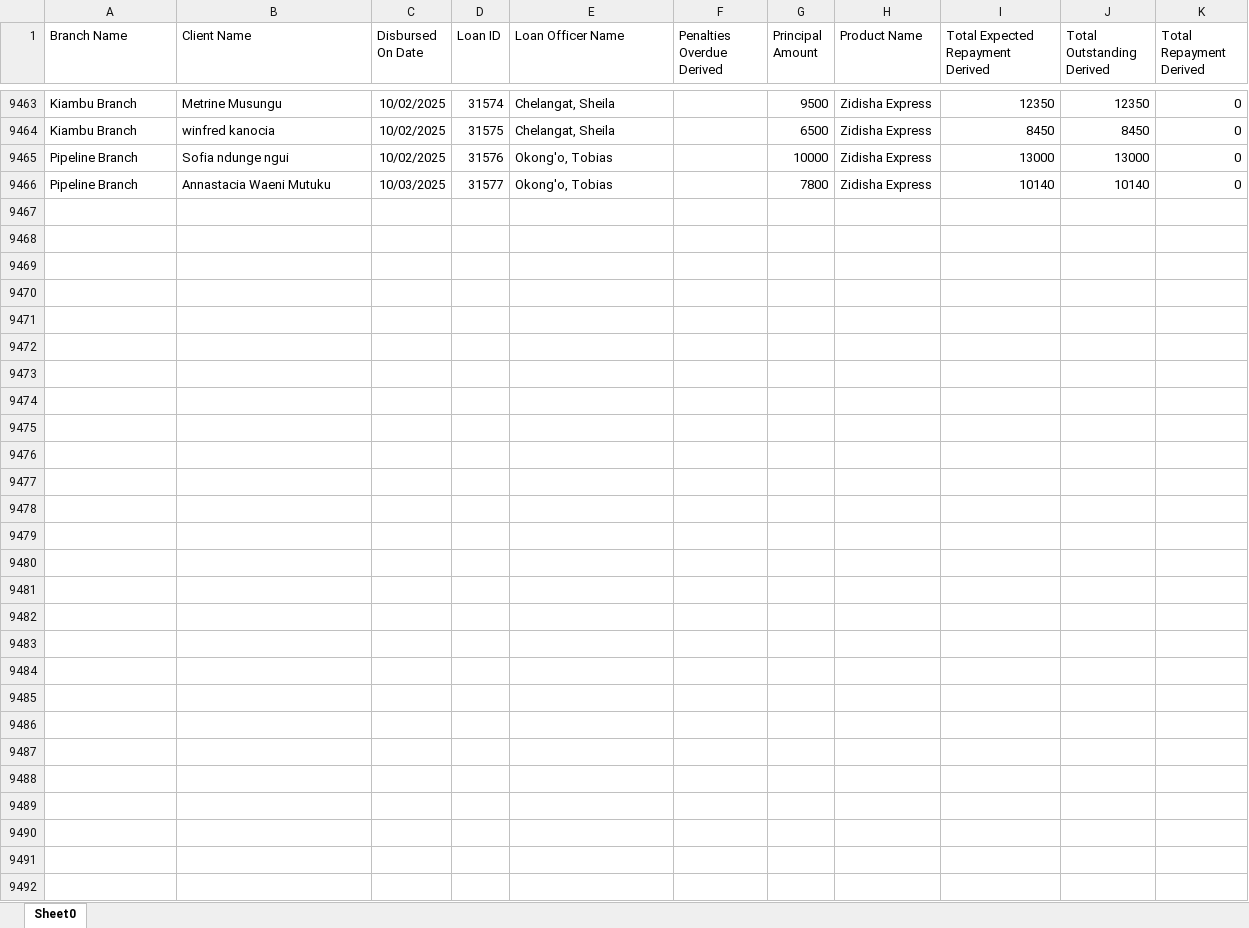
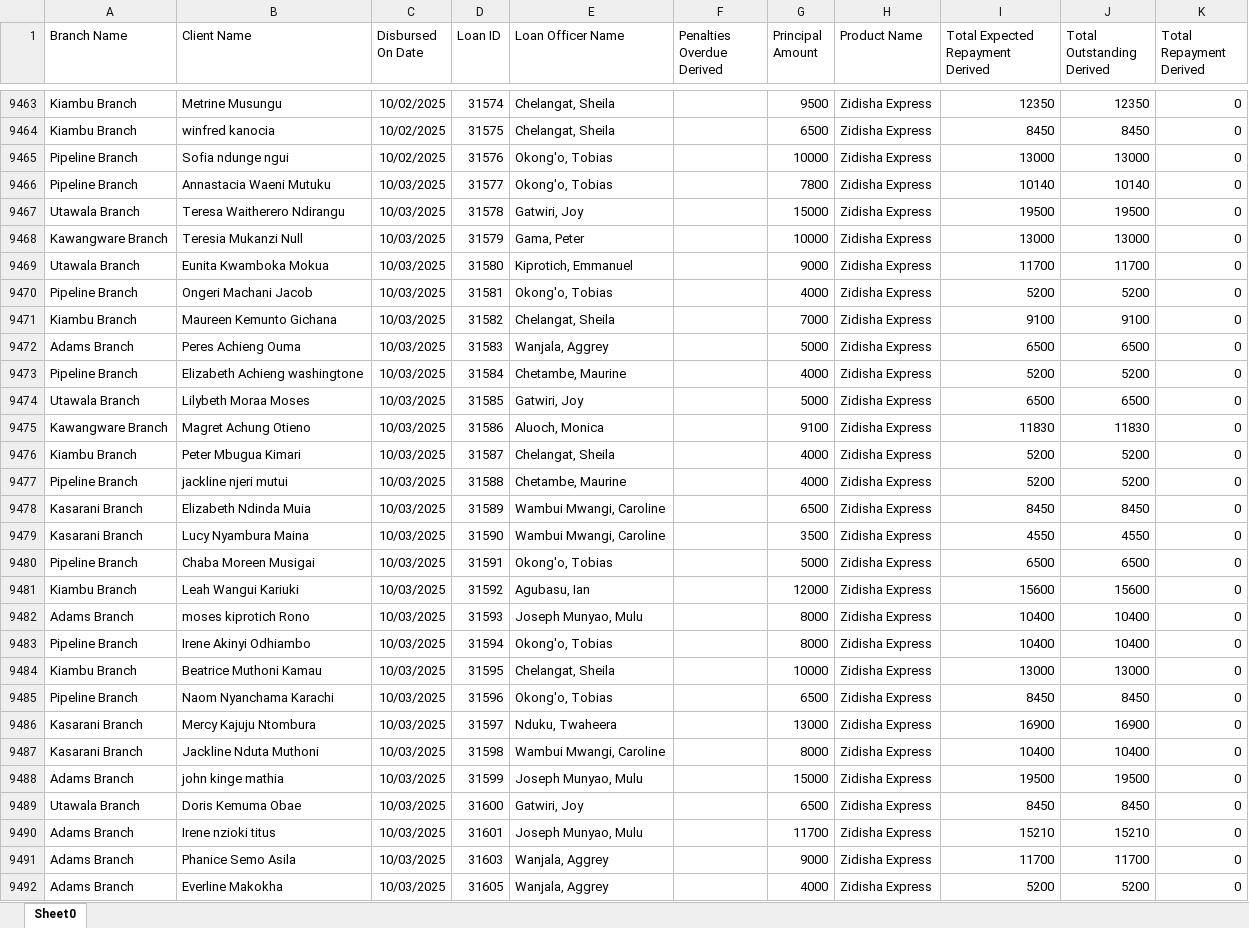
Before and after one commit to Phoenix-Capital/zidisha-monitor, an Excel workbook: Rate_20241217094924.xlsx, sheet Sheet0, drawn as a sheet; only a part is shown, gaps mark what is left out; values as stored, in another font and other column widths than the file's, no borders; the diff covers the shown part only; the diff names each change by its address in the sheet, - before the commit and + after, or states it on an @@ line.

Commit message:
On a Friday

```diff
--- a/Rate_20241217094924.xlsx (sheet Sheet0)
+++ b/Rate_20241217094924.xlsx (sheet Sheet0)
+row 9467: Utawala Branch | Teresa Waitherero Ndirangu | 10/03/2025 | 31578 | Gatwiri, Joy |  | 15000 | Zidisha Express | 19500 | 19500 | 0
+row 9468: Kawangware Branch | Teresia Mukanzi Null | 10/03/2025 | 31579 | Gama, Peter |  | 10000 | Zidisha Express | 13000 | 13000 | 0
+row 9469: Utawala Branch | Eunita Kwamboka Mokua | 10/03/2025 | 31580 | Kiprotich, Emmanuel |  | 9000 | Zidisha Express | 11700 | 11700 | 0
+row 9470: Pipeline Branch | Ongeri Machani Jacob | 10/03/2025 | 31581 | Okong'o, Tobias |  | 4000 | Zidisha Express | 5200 | 5200 | 0
+row 9471: Kiambu Branch | Maureen Kemunto Gichana | 10/03/2025 | 31582 | Chelangat, Sheila |  | 7000 | Zidisha Express | 9100 | 9100 | 0
+row 9472: Adams Branch | Peres Achieng Ouma | 10/03/2025 | 31583 | Wanjala, Aggrey |  | 5000 | Zidisha Express | 6500 | 6500 | 0
+row 9473: Pipeline Branch | Elizabeth Achieng washingtone | 10/03/2025 | 31584 | Chetambe, Maurine |  | 4000 | Zidisha Express | 5200 | 5200 | 0
+row 9474: Utawala Branch | Lilybeth Moraa Moses | 10/03/2025 | 31585 | Gatwiri, Joy |  | 5000 | Zidisha Express | 6500 | 6500 | 0
+row 9475: Kawangware Branch | Magret Achung Otieno | 10/03/2025 | 31586 | Aluoch, Monica |  | 9100 | Zidisha Express | 11830 | 11830 | 0
+row 9476: Kiambu Branch | Peter Mbugua Kimari | 10/03/2025 | 31587 | Chelangat, Sheila |  | 4000 | Zidisha Express | 5200 | 5200 | 0
+row 9477: Pipeline Branch | jackline njeri mutui | 10/03/2025 | 31588 | Chetambe, Maurine |  | 4000 | Zidisha Express | 5200 | 5200 | 0
+row 9478: Kasarani Branch | Elizabeth Ndinda Muia | 10/03/2025 | 31589 | Wambui Mwangi, Caroline |  | 6500 | Zidisha Express | 8450 | 8450 | 0
+row 9479: Kasarani Branch | Lucy Nyambura Maina | 10/03/2025 | 31590 | Wambui Mwangi, Caroline |  | 3500 | Zidisha Express | 4550 | 4550 | 0
+row 9480: Pipeline Branch | Chaba Moreen Musigai | 10/03/2025 | 31591 | Okong'o, Tobias |  | 5000 | Zidisha Express | 6500 | 6500 | 0
+row 9481: Kiambu Branch | Leah Wangui Kariuki | 10/03/2025 | 31592 | Agubasu, Ian |  | 12000 | Zidisha Express | 15600 | 15600 | 0
+row 9482: Adams Branch | moses kiprotich Rono | 10/03/2025 | 31593 | Joseph Munyao, Mulu |  | 8000 | Zidisha Express | 10400 | 10400 | 0
+row 9483: Pipeline Branch | Irene Akinyi Odhiambo | 10/03/2025 | 31594 | Okong'o, Tobias |  | 8000 | Zidisha Express | 10400 | 10400 | 0
+row 9484: Kiambu Branch | Beatrice Muthoni Kamau | 10/03/2025 | 31595 | Chelangat, Sheila |  | 10000 | Zidisha Express | 13000 | 13000 | 0
+row 9485: Pipeline Branch | Naom Nyanchama Karachi | 10/03/2025 | 31596 | Okong'o, Tobias |  | 6500 | Zidisha Express | 8450 | 8450 | 0
+row 9486: Kasarani Branch | Mercy Kajuju Ntombura | 10/03/2025 | 31597 | Nduku, Twaheera |  | 13000 | Zidisha Express | 16900 | 16900 | 0
+row 9487: Kasarani Branch | Jackline Nduta Muthoni | 10/03/2025 | 31598 | Wambui Mwangi, Caroline |  | 8000 | Zidisha Express | 10400 | 10400 | 0
+row 9488: Adams Branch | john kinge mathia | 10/03/2025 | 31599 | Joseph Munyao, Mulu |  | 15000 | Zidisha Express | 19500 | 19500 | 0
+row 9489: Utawala Branch | Doris Kemuma Obae | 10/03/2025 | 31600 | Gatwiri, Joy |  | 6500 | Zidisha Express | 8450 | 8450 | 0
+row 9490: Adams Branch | Irene nzioki titus | 10/03/2025 | 31601 | Joseph Munyao, Mulu |  | 11700 | Zidisha Express | 15210 | 15210 | 0
+row 9491: Adams Branch | Phanice Semo Asila | 10/03/2025 | 31603 | Wanjala, Aggrey |  | 9000 | Zidisha Express | 11700 | 11700 | 0
+row 9492: Adams Branch | Everline Makokha | 10/03/2025 | 31605 | Wanjala, Aggrey |  | 4000 | Zidisha Express | 5200 | 5200 | 0
```
Also changed, not shown: 343 edited cells elsewhere in this sheet.
